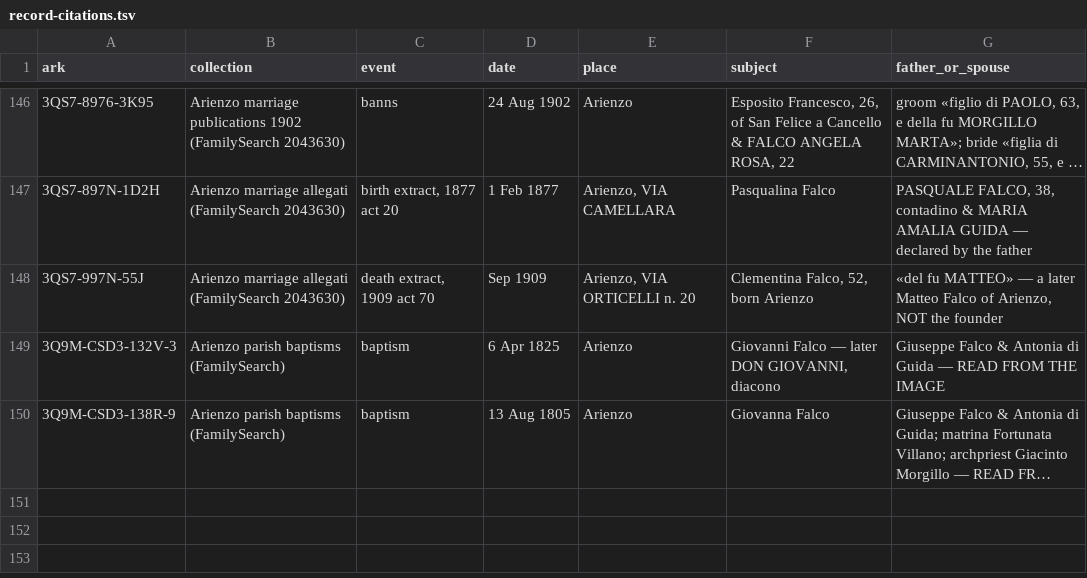
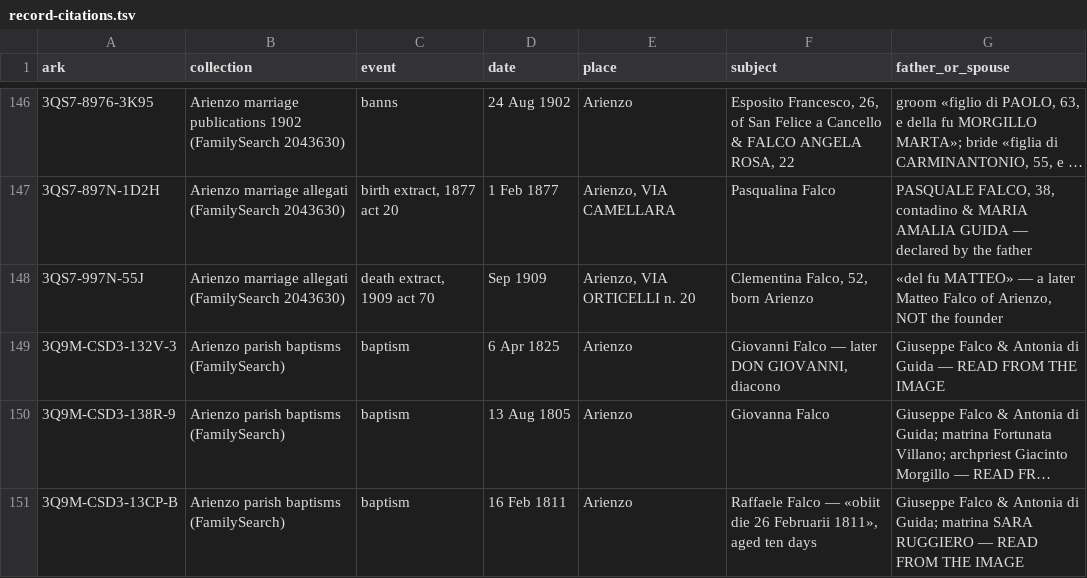
Before and after one commit to daviddef/TheFalco, a TSV file: data/record-citations.tsv, drawn as a sheet; only a part is shown, gaps mark what is left out; long unchanged cells end in …; the diff names each change by its address in the sheet, - before the commit and + after, or states it on an @@ line.

```diff
--- a/data/record-citations.tsv
+++ b/data/record-citations.tsv
+row 151: 3Q9M-CSD3-13CP-B | Arienzo parish baptisms (FamilySearch) | baptism | 16 Feb 1811 | Arienzo | Raffaele Falco — «obiit die 26 Februarii 1811», aged ten days | Giuseppe Falco & Antonia di Guida; matrina SARA RUGGIERO — READ FROM THE IMAGE
```
Also changed, not shown: data/arienzo-parish-acts.tsv, 3 other files.
